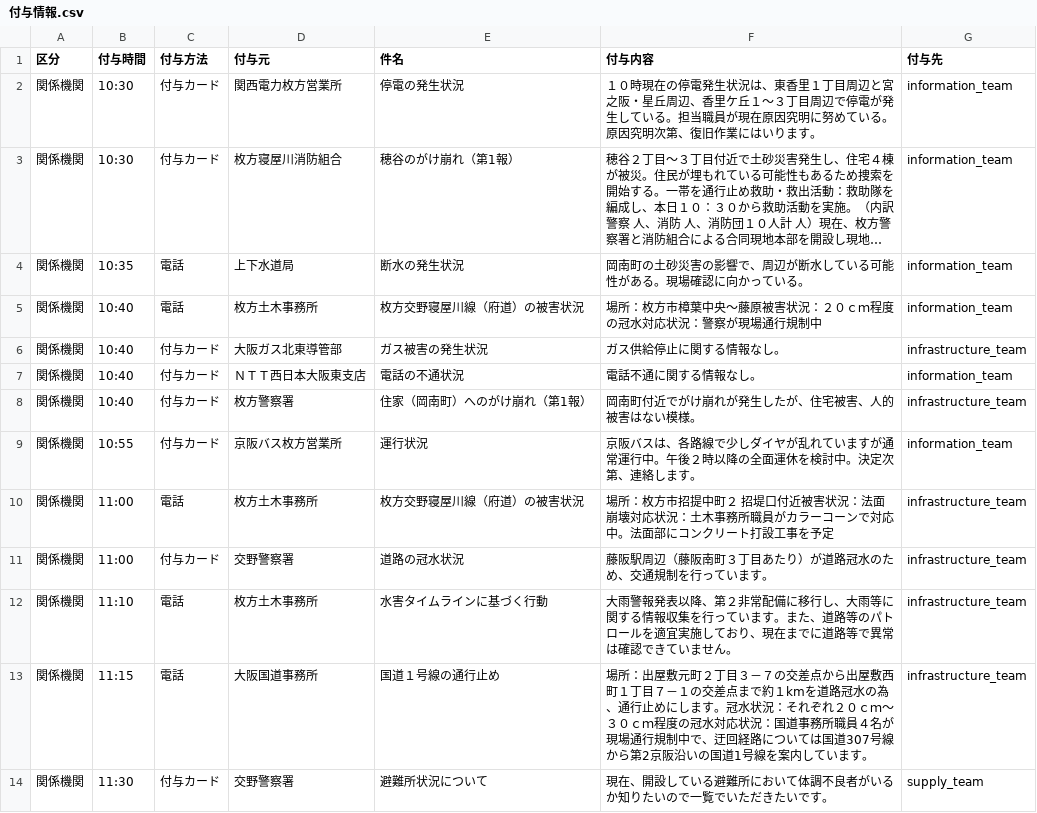
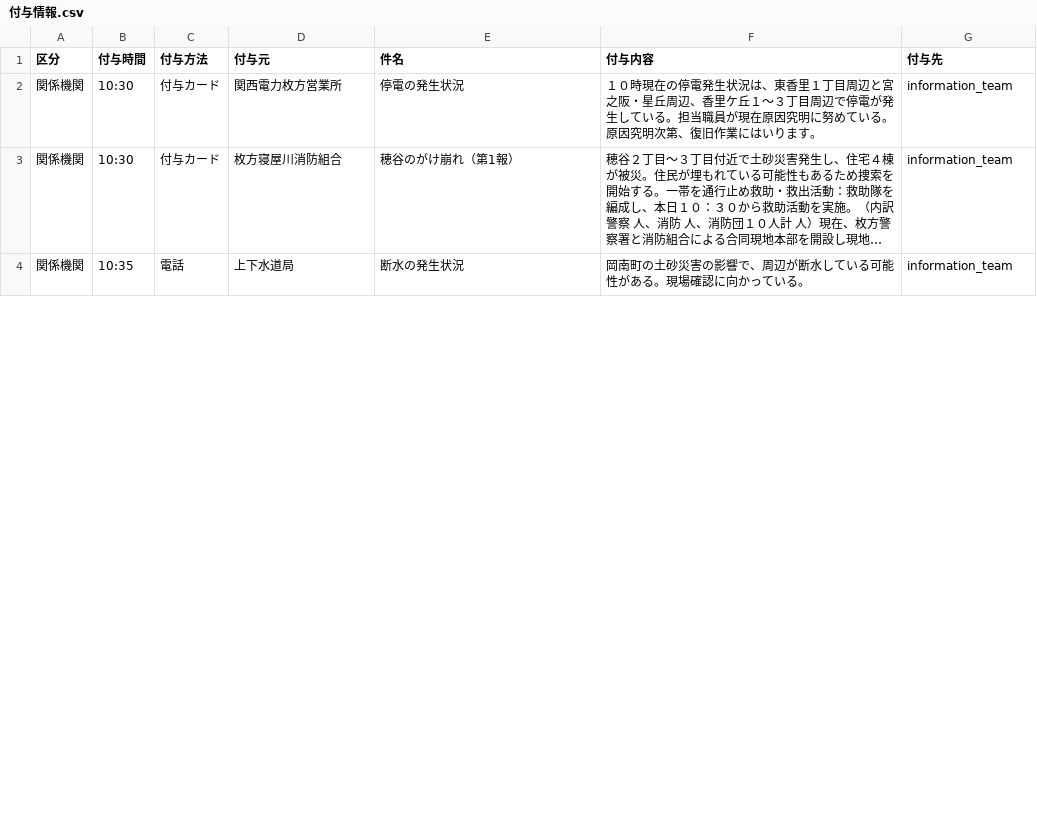
Before and after one commit to user0131/research3_no_Unity, a CSV file: backend/config/push_tasks/付与情報.csv, drawn as a sheet; only a part is shown; long unchanged cells end in …; the diff covers the shown part only; the diff names each change by its address in the sheet, - before the commit and + after, or states it on an @@ line.

```diff
--- a/backend/config/push_tasks/付与情報.csv
+++ b/backend/config/push_tasks/付与情報.csv
-row 5: 関係機関 | 10:40 | 電話 | 枚方土木事務所 | 枚方交野寝屋川線（府道）の被害状況 | 場所：枚方市樟葉中央～藤原被害状況：２０ｃｍ程度の冠水対応状況：警察が現場通行規制中 | information_team
-row 6: 関係機関 | 10:40 | 付与カード | 大阪ガス北東導管部 | ガス被害の発生状況 | ガス供給停止に関する情報なし。 | infrastructure_team
-row 7: 関係機関 | 10:40 | 付与カード | ＮＴＴ西日本大阪東支店 | 電話の不通状況 | 電話不通に関する情報なし。 | information_team
-row 8: 関係機関 | 10:40 | 付与カード | 枚方警察署 | 住家（岡南町）へのがけ崩れ（第1報） | 岡南町付近でがけ崩れが発生したが、住宅被害、人的被害はない模様。 | infrastructure_team
-row 9: 関係機関 | 10:55 | 付与カード | 京阪バス枚方営業所 | 運行状況 | 京阪バスは、各路線で少しダイヤが乱れていますが通常運行中。午後２時以降の全面運休を検討中。決定次第、連絡します。 | information_team
-row 10: 関係機関 | 11:00 | 電話 | 枚方土木事務所 | 枚方交野寝屋川線（府道）の被害状況 | 場所：枚方市招提中町２ 招堤口付近被害状況：法面崩壊対応状況：土木事務所職員がカラーコーンで対応中。法面部にコンクリート打設工事を予定 | infrastructure_team
-row 11: 関係機関 | 11:00 | 付与カード | 交野警察署 | 道路の冠水状況 | 藤阪駅周辺（藤阪南町３丁目あたり）が道路冠水のため、交通規制を行っています。 | infrastructure_team
-row 12: 関係機関 | 11:10 | 電話 | 枚方土木事務所 | 水害タイムラインに基づく行動 | 大雨警報発表以降、第２非常配備に移行し、大雨等に関する情報収集を行っています。また、道路等のパトロールを適宜実施しており、現在までに道路等で異常は確認できていません。 | infrastructure_team
-row 13: 関係機関 | 11:15 | 電話 | 大阪国道事務所 | 国道１号線の通行止め | 場所：出屋敷元町２丁目３－７の交差点から出屋敷西町１丁目７－１の交差点まで約１kmを道路冠水の為、通行止めにします。冠水状況：それぞれ２０ｃｍ～３０ｃｍ程度の冠水対応状況：国道事務所職員４名が現場通行規制中で、迂回経路については国道307号線から第2京阪沿いの国道1号線を案内しています。 | infrastructure_team
-row 14: 関係機関 | 11:30 | 付与カード | 交野警察署 | 避難所状況について | 現在、開設している避難所において体調不良者がいるか知りたいので一覧でいただきたいです。 | supply_team
```
Also changed, not shown: 8 removed rows and 1 edited cell elsewhere in this file, 6 other files.
